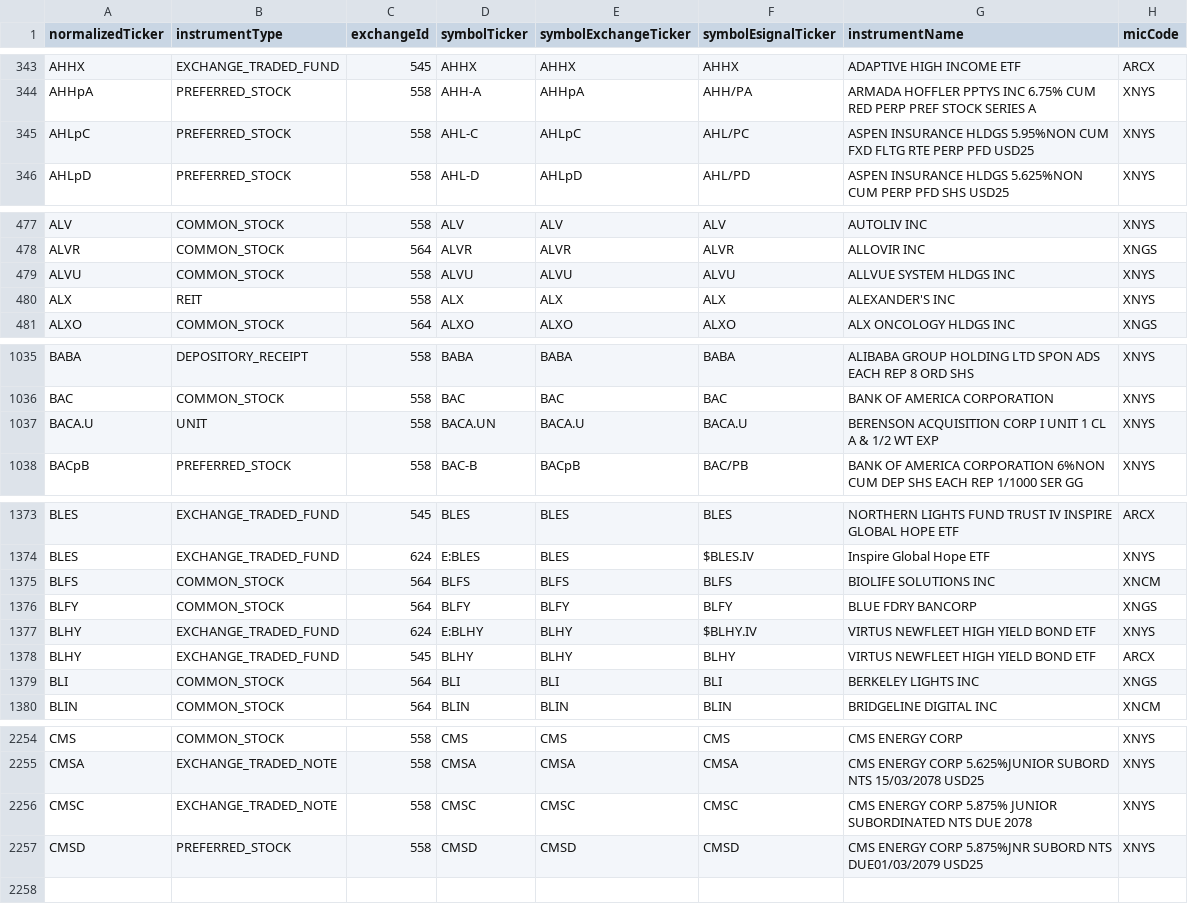
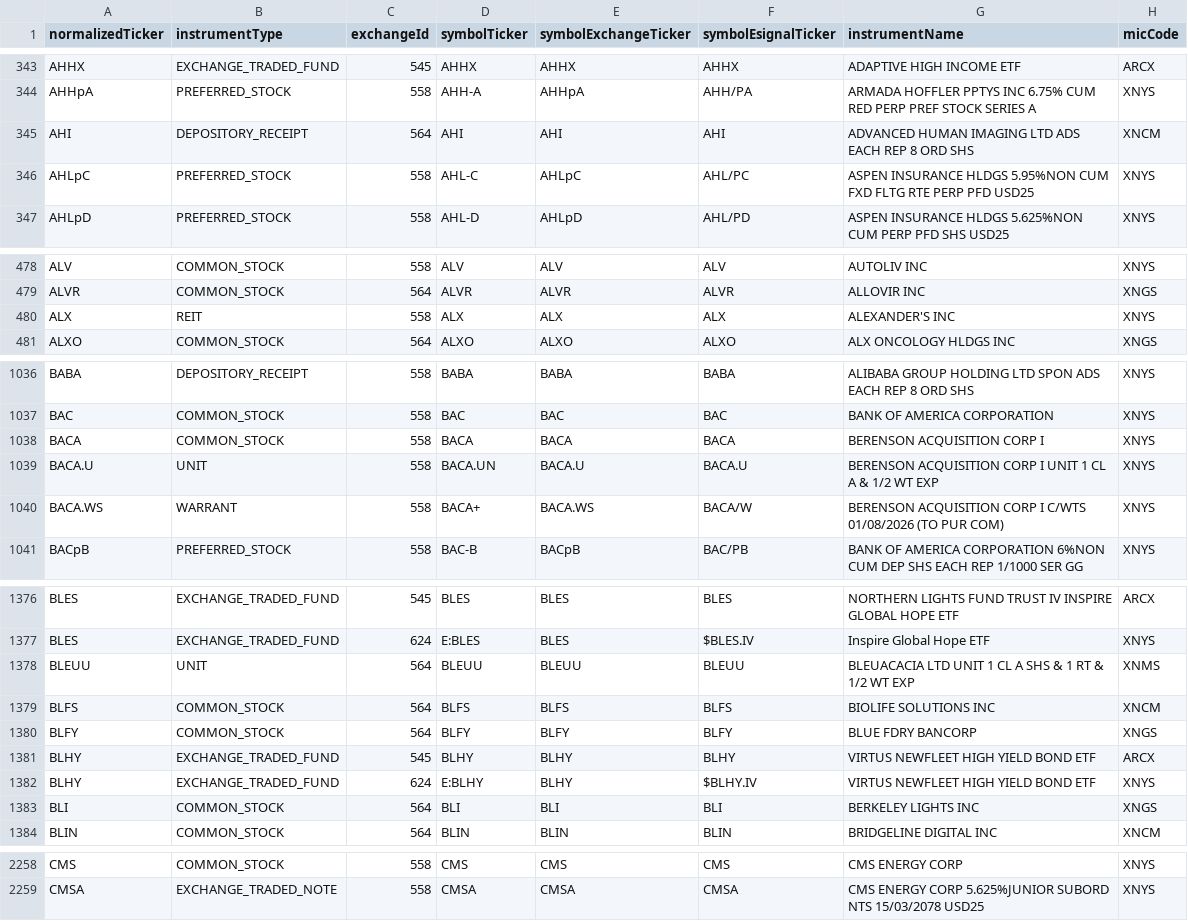
Before and after one commit to haoenhui/nyse-listed-etps, a CSV file: etps-00000.csv, drawn as a sheet; only a part is shown, gaps mark what is left out; the diff covers the shown part only.

```diff
--- a/etps-00000.csv
+++ b/etps-00000.csv
@@ -344,2 +344,3 @@ AHHX,EXCHANGE_TRADED_FUND,545,AHHX,AHHX,AHHX,ADAPTIVE HIGH INCOME ETF,ARCX
 AHHpA,PREFERRED_STOCK,558,AHH-A,AHHpA,AHH/PA,ARMADA HOFFLER PPTYS INC 6.75% CUM RED PERP PREF STOCK SERIES A,XNYS
+AHI,DEPOSITORY_RECEIPT,564,AHI,AHI,AHI,ADVANCED HUMAN IMAGING LTD ADS EACH REP 8 ORD SHS,XNCM
 AHLpC,PREFERRED_STOCK,558,AHL-C,AHLpC,AHL/PC,ASPEN INSURANCE HLDGS 5.95%NON CUM FXD FLTG RTE PERP PFD USD25,XNYS
@@ -478,3 +479,2 @@ ALV,COMMON_STOCK,558,ALV,ALV,ALV,AUTOLIV INC,XNYS
 ALVR,COMMON_STOCK,564,ALVR,ALVR,ALVR,ALLOVIR INC,XNGS
-ALVU,COMMON_STOCK,558,ALVU,ALVU,ALVU,ALLVUE SYSTEM HLDGS INC,XNYS
 ALX,REIT,558,ALX,ALX,ALX,ALEXANDER'S INC,XNYS
@@ -1036,3 +1037,5 @@ BABA,DEPOSITORY_RECEIPT,558,BABA,BABA,BABA,ALIBABA GROUP HOLDING LTD SPON ADS EA
 BAC,COMMON_STOCK,558,BAC,BAC,BAC,BANK OF AMERICA CORPORATION,XNYS
+BACA,COMMON_STOCK,558,BACA,BACA,BACA,BERENSON ACQUISITION CORP I,XNYS
 BACA.U,UNIT,558,BACA.UN,BACA.U,BACA.U,BERENSON ACQUISITION CORP I UNIT 1 CL A & 1/2 WT EXP,XNYS
+BACA.WS,WARRANT,558,BACA+,BACA.WS,BACA/W,BERENSON ACQUISITION CORP I C/WTS 01/08/2026 (TO PUR COM),XNYS
 BACpB,PREFERRED_STOCK,558,BAC-B,BACpB,BAC/PB,BANK OF AMERICA CORPORATION 6%NON CUM DEP SHS EACH REP 1/1000 SER GG,XNYS
@@ -1374,6 +1377,7 @@ BLES,EXCHANGE_TRADED_FUND,545,BLES,BLES,BLES,NORTHERN LIGHTS FUND TRUST IV INSPI
 BLES,EXCHANGE_TRADED_FUND,624,E:BLES,BLES,$BLES.IV,Inspire Global Hope ETF,XNYS
+BLEUU,UNIT,564,BLEUU,BLEUU,BLEUU,BLEUACACIA LTD UNIT 1 CL A SHS & 1 RT & 1/2 WT EXP,XNMS
 BLFS,COMMON_STOCK,564,BLFS,BLFS,BLFS,BIOLIFE SOLUTIONS INC,XNCM
 BLFY,COMMON_STOCK,564,BLFY,BLFY,BLFY,BLUE FDRY BANCORP,XNGS
-BLHY,EXCHANGE_TRADED_FUND,624,E:BLHY,BLHY,$BLHY.IV,VIRTUS NEWFLEET HIGH YIELD BOND ETF,XNYS
 BLHY,EXCHANGE_TRADED_FUND,545,BLHY,BLHY,BLHY,VIRTUS NEWFLEET HIGH YIELD BOND ETF,ARCX
+BLHY,EXCHANGE_TRADED_FUND,624,E:BLHY,BLHY,$BLHY.IV,VIRTUS NEWFLEET HIGH YIELD BOND ETF,XNYS
 BLI,COMMON_STOCK,564,BLI,BLI,BLI,BERKELEY LIGHTS INC,XNGS
@@ -2255,3 +2259 @@ CMS,COMMON_STOCK,558,CMS,CMS,CMS,CMS ENERGY CORP,XNYS
 CMSA,EXCHANGE_TRADED_NOTE,558,CMSA,CMSA,CMSA,CMS ENERGY CORP 5.625%JUNIOR SUBORD NTS 15/03/2078 USD25,XNYS
-CMSC,EXCHANGE_TRADED_NOTE,558,CMSC,CMSC,CMSC,CMS ENERGY CORP 5.875% JUNIOR SUBORDINATED NTS DUE 2078,XNYS
-CMSD,PREFERRED_STOCK,558,CMSD,CMSD,CMSD,CMS ENERGY CORP 5.875%JNR SUBORD NTS DUE01/03/2079 USD25,XNYS
```
Also changed, not shown: 2 added rows, 1 removed row, 3 moved rows and 3 edited cells elsewhere in this file, etps-02000.csv, etps-04000.csv, 3 other files.
